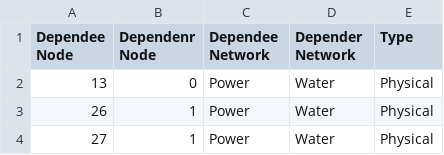
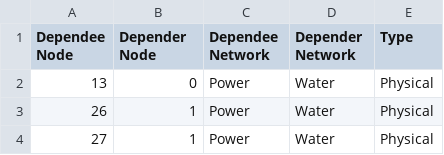
Before and after one commit to htalebiyan/Dec2py, a CSV file: data/Extended_Shelby_County/Interdep.csv, drawn as a sheet; only a part is shown.

```diff
--- a/data/Extended_Shelby_County/Interdep.csv
+++ b/data/Extended_Shelby_County/Interdep.csv
@@ -1,2 +1,2 @@
-Dependee Node,Dependenr Node,Dependee Network ,Depender Network,Type
+Dependee Node,Depender Node,Dependee Network,Depender Network,Type
 13,0,Power,Water,Physical
```
Also changed, not shown: 4 other files.
